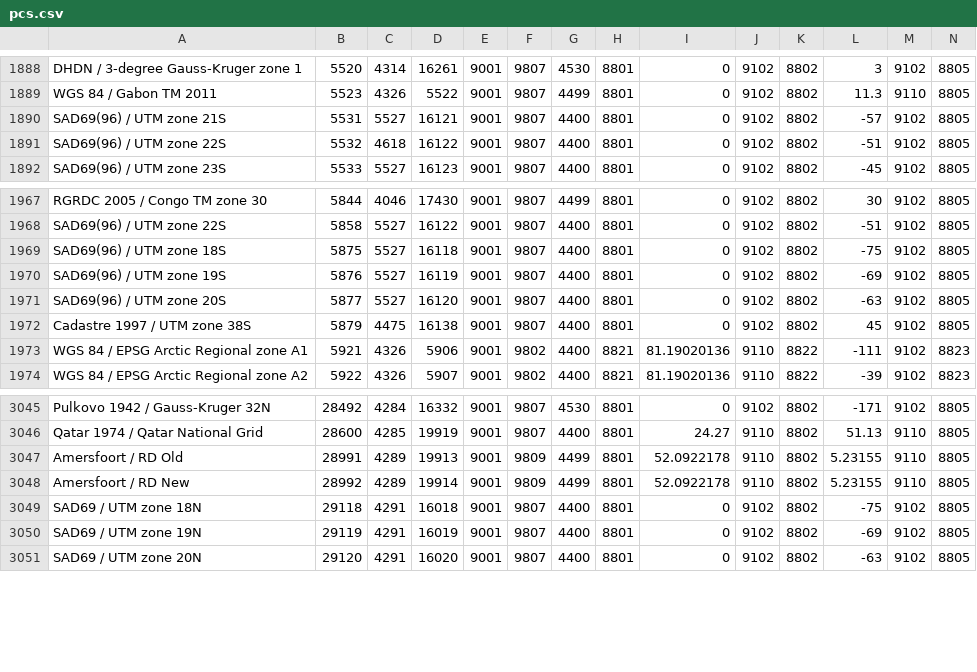
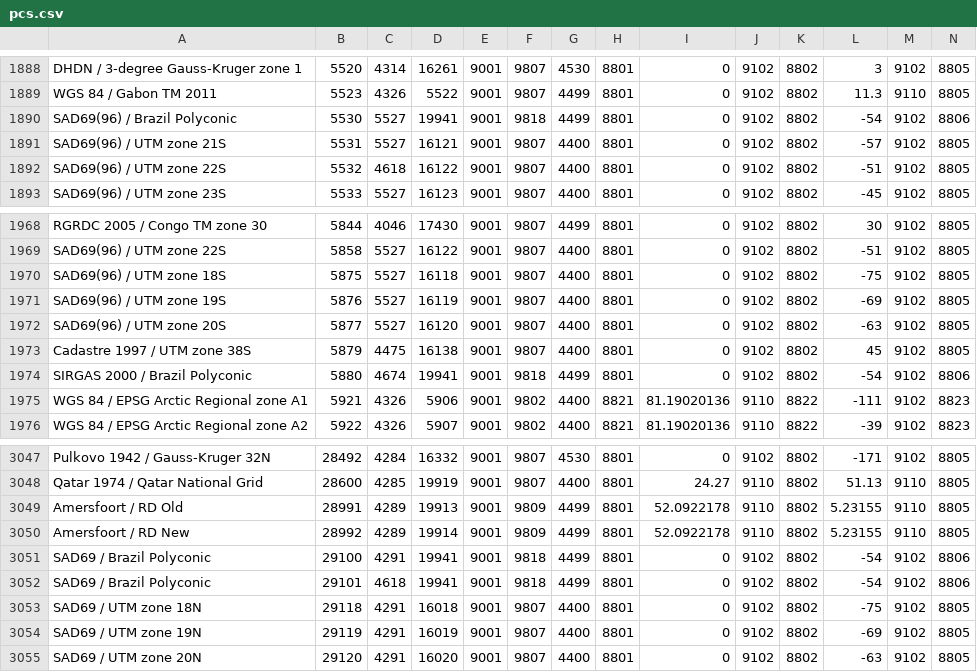
Before and after one commit to tumic0/GPXSee, a CSV file: pkg/csv/pcs.csv, drawn as a sheet; only a part is shown, gaps mark what is left out; rows hold the shown columns only; the diff names each change by its address in the sheet, - before the commit and + after, or states it on an @@ line.

Commit message:
Added support for polyconic projections

```diff
--- a/pkg/csv/pcs.csv
+++ b/pkg/csv/pcs.csv
+row 1890: SAD69(96) / Brazil Polyconic | 5530 | 5527 | 19941 | 9001 | 9818 | 4499 | 8801 | 0 | 9102 | 8802 | -54 | 9102 | 8806
+row 1974: SIRGAS 2000 / Brazil Polyconic | 5880 | 4674 | 19941 | 9001 | 9818 | 4499 | 8801 | 0 | 9102 | 8802 | -54 | 9102 | 8806
+row 3051: SAD69 / Brazil Polyconic | 29100 | 4291 | 19941 | 9001 | 9818 | 4499 | 8801 | 0 | 9102 | 8802 | -54 | 9102 | 8806
+row 3052: SAD69 / Brazil Polyconic | 29101 | 4618 | 19941 | 9001 | 9818 | 4499 | 8801 | 0 | 9102 | 8802 | -54 | 9102 | 8806
```
Also changed, not shown: 7 other files.
